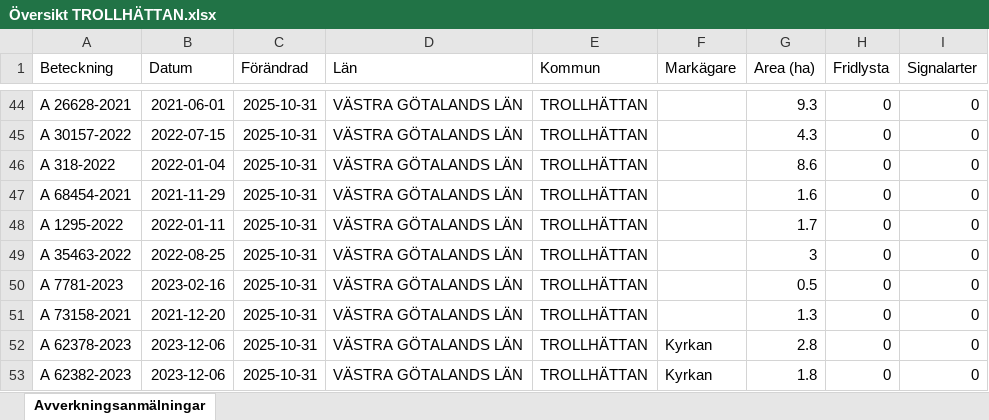
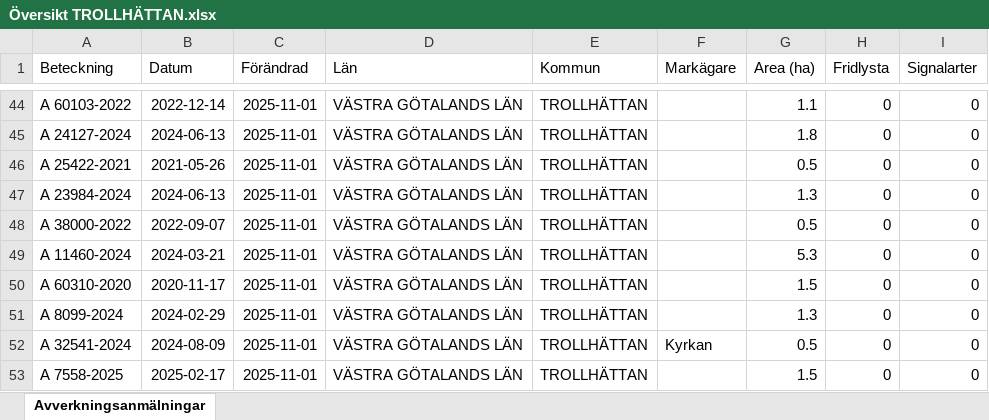
Before and after one commit to klasma/Logging_1488, an Excel workbook: Översikt TROLLHÄTTAN.xlsx, sheet Avverkningsanmälningar, drawn as a sheet; only a part is shown, gaps mark what is left out; values as stored, in another font and other column widths than the file's, no borders; the diff covers the shown part only; the diff names each change by its address in the sheet, - before the commit and + after, or states it on an @@ line.

```diff
--- a/Översikt TROLLHÄTTAN.xlsx (sheet Avverkningsanmälningar)
+++ b/Översikt TROLLHÄTTAN.xlsx (sheet Avverkningsanmälningar)
-A44 (Beteckning): A 26628-2021
+A44 (Beteckning): A 60103-2022
-B44 (Datum): 2021-06-01
+B44 (Datum): 2022-12-14
-C44:C53 (Förändrad): 2025-10-31
+C44:C53 (Förändrad): 2025-11-01
-G44 (Area (ha)): 9.3
+G44 (Area (ha)): 1.1
-A45 (Beteckning): A 30157-2022
+A45 (Beteckning): A 24127-2024
-B45 (Datum): 2022-07-15
+B45 (Datum): 2024-06-13
-G45 (Area (ha)): 4.3
+G45 (Area (ha)): 1.8
-A46 (Beteckning): A 318-2022
+A46 (Beteckning): A 25422-2021
-B46 (Datum): 2022-01-04
+B46 (Datum): 2021-05-26
-G46 (Area (ha)): 8.6
+G46 (Area (ha)): 0.5
-A47 (Beteckning): A 68454-2021
+A47 (Beteckning): A 23984-2024
-B47 (Datum): 2021-11-29
+B47 (Datum): 2024-06-13
-G47 (Area (ha)): 1.6
+G47 (Area (ha)): 1.3
-A48 (Beteckning): A 1295-2022
+A48 (Beteckning): A 38000-2022
-B48 (Datum): 2022-01-11
+B48 (Datum): 2022-09-07
-G48 (Area (ha)): 1.7
+G48 (Area (ha)): 0.5
-A49 (Beteckning): A 35463-2022
+A49 (Beteckning): A 11460-2024
-B49 (Datum): 2022-08-25
+B49 (Datum): 2024-03-21
-G49 (Area (ha)): 3
+G49 (Area (ha)): 5.3
-A50 (Beteckning): A 7781-2023
+A50 (Beteckning): A 60310-2020
-B50 (Datum): 2023-02-16
+B50 (Datum): 2020-11-17
-G50 (Area (ha)): 0.5
+G50 (Area (ha)): 1.5
-A51 (Beteckning): A 73158-2021
+A51 (Beteckning): A 8099-2024
-B51 (Datum): 2021-12-20
+B51 (Datum): 2024-02-29
-A52 (Beteckning): A 62378-2023
+A52 (Beteckning): A 32541-2024
-B52 (Datum): 2023-12-06
+B52 (Datum): 2024-08-09
-G52 (Area (ha)): 2.8
+G52 (Area (ha)): 0.5
-A53 (Beteckning): A 62382-2023
+A53 (Beteckning): A 7558-2025
-B53 (Datum): 2023-12-06
+B53 (Datum): 2025-02-17
-F53 (Markägare): Kyrkan
+F53 (Markägare): (empty)
-G53 (Area (ha)): 1.8
+G53 (Area (ha)): 1.5
```
Also changed, not shown: 926 edited cells elsewhere in this sheet, artfynd/A 13597-2021 artfynd.xlsx, artfynd/A 18264-2022 artfynd.xlsx, 20 other files.
